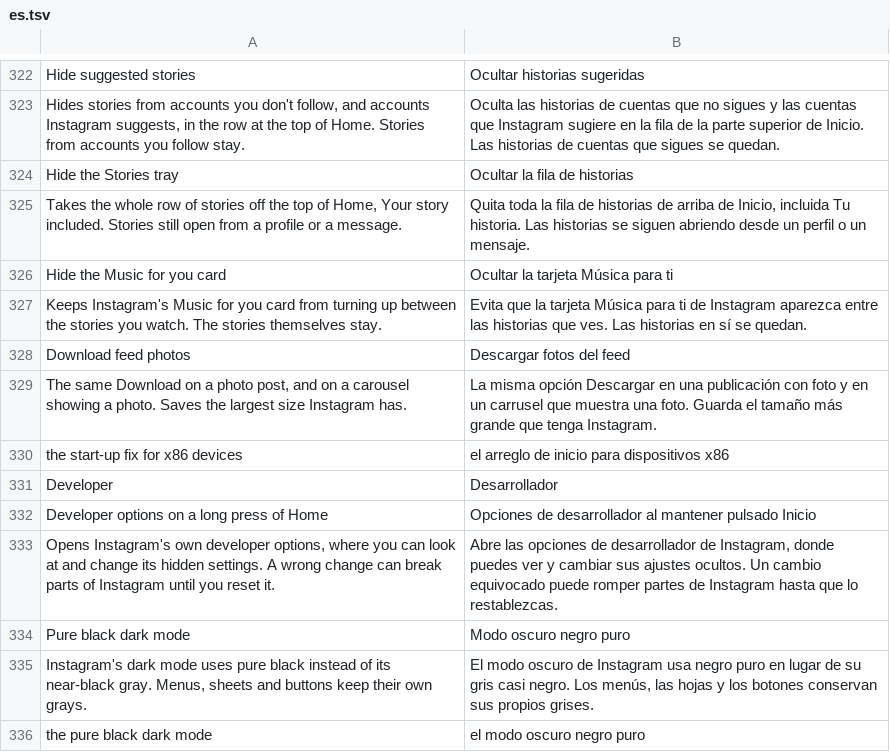
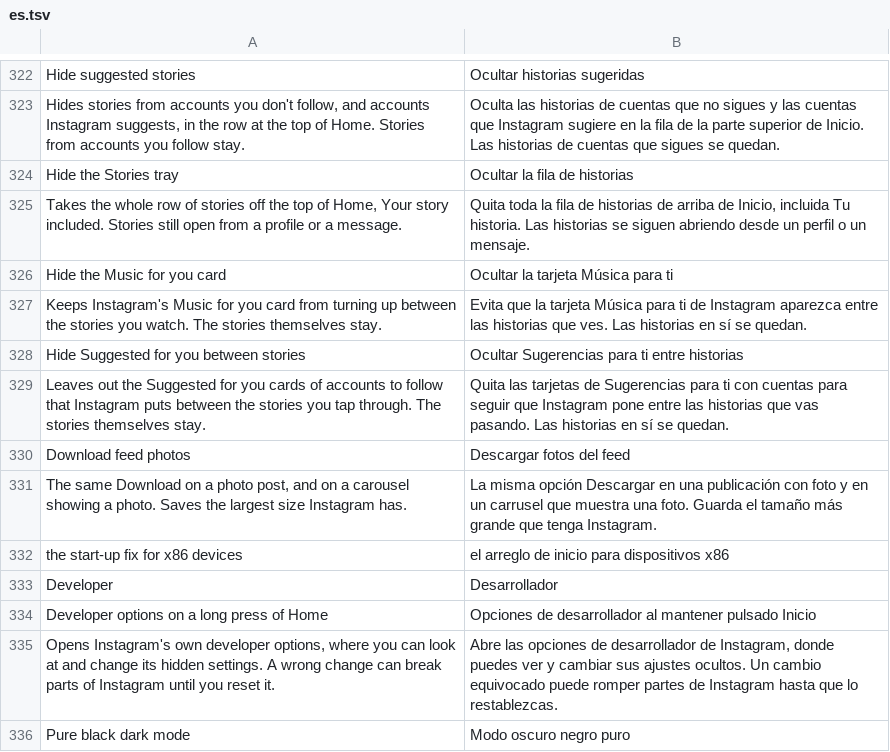
Before and after one commit to Aholicknight/HushGram, a TSV file: extensions/shared/library/src/main/l10n/es.tsv, drawn as a sheet; only a part is shown, gaps mark what is left out; the shorter side is filled out with more unchanged rows; the diff names each change by its address in the sheet, - before the commit and + after, or states it on an @@ line.

```diff
--- a/extensions/shared/library/src/main/l10n/es.tsv
+++ b/extensions/shared/library/src/main/l10n/es.tsv
+row 328: Hide Suggested for you between stories | Ocultar Sugerencias para ti entre historias
+row 329: Leaves out the Suggested for you cards of accounts to follow that Instagram puts between the stories you tap through. The stories themselves stay. | Quita las tarjetas de Sugerencias para ti con cuentas para seguir que Instagram pone entre las historias que vas pasando. Las historias en sí se quedan.
```
Also changed, not shown: extensions/shared/library/src/main/l10n/de.tsv, extensions/shared/library/src/main/l10n/in.tsv, 16 other files.
